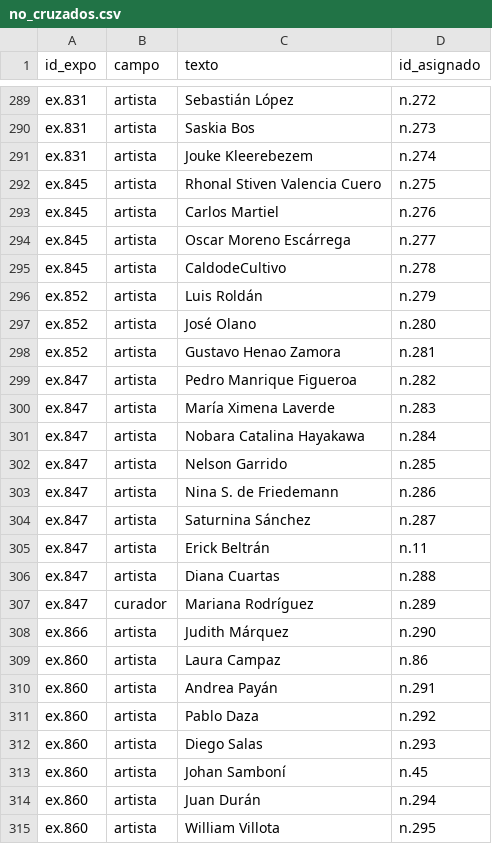
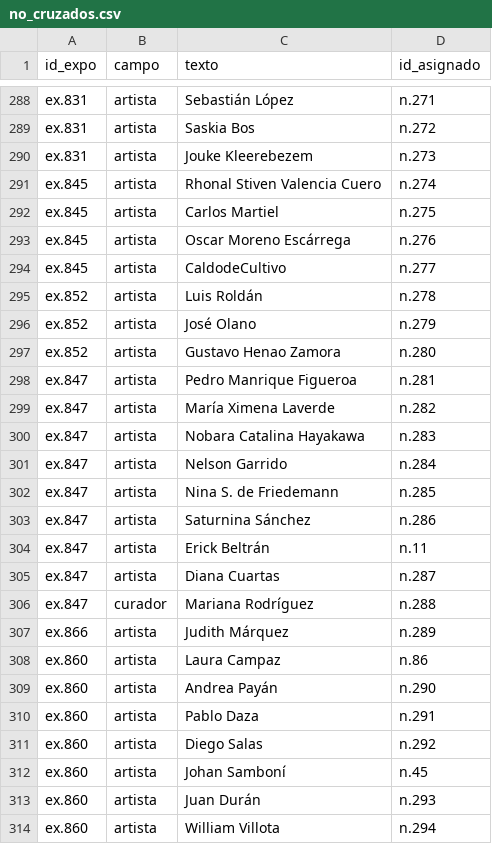
Before and after one commit to clockgatonegro/MLT-web, a CSV file: data/no_cruzados.csv, drawn as a sheet; only a part is shown, gaps mark what is left out; addresses are those after the commit; the diff covers the shown part only; the diff names each change by its address in the sheet, - before the commit and + after, or states it on an @@ line.

```diff
--- a/data/no_cruzados.csv
+++ b/data/no_cruzados.csv
-D288 (id_asignado): n.272
+D288 (id_asignado): n.271
-D289 (id_asignado): n.273
+D289 (id_asignado): n.272
-D290 (id_asignado): n.274
+D290 (id_asignado): n.273
-D291 (id_asignado): n.275
+D291 (id_asignado): n.274
-D292 (id_asignado): n.276
+D292 (id_asignado): n.275
-D293 (id_asignado): n.277
+D293 (id_asignado): n.276
-D294 (id_asignado): n.278
+D294 (id_asignado): n.277
-D295 (id_asignado): n.279
+D295 (id_asignado): n.278
-D296 (id_asignado): n.280
+D296 (id_asignado): n.279
-D297 (id_asignado): n.281
+D297 (id_asignado): n.280
-D298 (id_asignado): n.282
+D298 (id_asignado): n.281
-D299 (id_asignado): n.283
+D299 (id_asignado): n.282
-D300 (id_asignado): n.284
+D300 (id_asignado): n.283
-D301 (id_asignado): n.285
+D301 (id_asignado): n.284
-D302 (id_asignado): n.286
+D302 (id_asignado): n.285
-D303 (id_asignado): n.287
+D303 (id_asignado): n.286
-D305 (id_asignado): n.288
+D305 (id_asignado): n.287
-D306 (id_asignado): n.289
+D306 (id_asignado): n.288
-D307 (id_asignado): n.290
+D307 (id_asignado): n.289
-D309 (id_asignado): n.291
+D309 (id_asignado): n.290
-D310 (id_asignado): n.292
+D310 (id_asignado): n.291
-D311 (id_asignado): n.293
+D311 (id_asignado): n.292
-D313 (id_asignado): n.294
+D313 (id_asignado): n.293
-D314 (id_asignado): n.295
+D314 (id_asignado): n.294
```
Also changed, not shown: 1 removed row and 129 edited cells elsewhere in this file, data/agentes.csv, data/aristas.csv, 6 other files.
